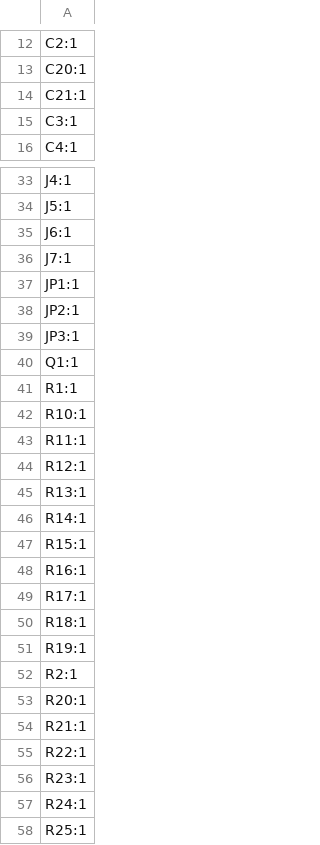
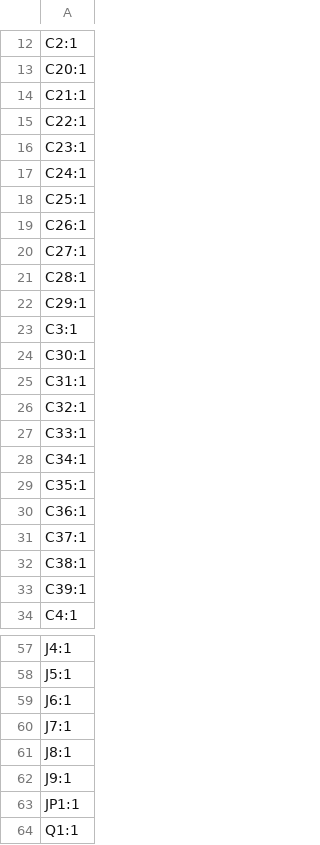
Before and after one commit to ATK-1/SeniorDesign_SwanGanz, a CSV file: hardware/SwanGanzInterface_V1.1/production/designators.csv, drawn as a sheet; only a part is shown, gaps mark what is left out; the shorter side is filled out with more unchanged rows; the diff covers the shown part only.

```diff
--- a/hardware/SwanGanzInterface_V1.1/production/designators.csv
+++ b/hardware/SwanGanzInterface_V1.1/production/designators.csv
@@ -14,3 +14,21 @@ C20:1
 C21:1
+C22:1
+C23:1
+C24:1
+C25:1
+C26:1
+C27:1
+C28:1
+C29:1
 C3:1
+C30:1
+C31:1
+C32:1
+C33:1
+C34:1
+C35:1
+C36:1
+C37:1
+C38:1
+C39:1
 C4:1
@@ -36,5 +60,5 @@ J6:1
 J7:1
+J8:1
+J9:1
 JP1:1
-JP2:1
-JP3:1
 Q1:1
```
Also changed, not shown: 29 added rows and 1 removed row elsewhere in this file, hardware/SwanGanzInterface_V1.1/production/bom.csv, hardware/SwanGanzInterface_V1.1/production/positions.csv, 6 other files.
